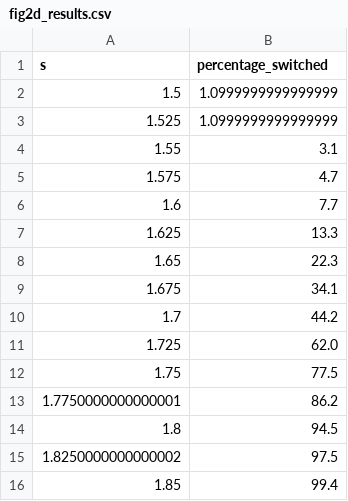
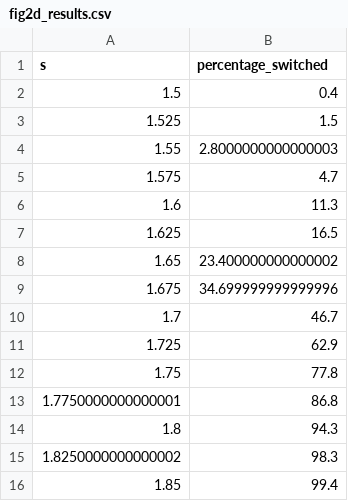
Before and after one commit to albertosal17/Stocastic-simulation-of-the-genetic-toggle-switch, a CSV file: results/fig2d_results.csv, drawn as a sheet.

```diff
--- a/results/fig2d_results.csv
+++ b/results/fig2d_results.csv
@@ -1,16 +1,16 @@
 s,percentage_switched
-1.5,1.0999999999999999
-1.525,1.0999999999999999
-1.55,3.1
+1.5,0.4
+1.525,1.5
+1.55,2.8000000000000003
 1.575,4.7
-1.6,7.7
-1.625,13.3
-1.65,22.3
-1.675,34.1
-1.7,44.2
-1.725,62.0
-1.75,77.5
-1.7750000000000001,86.2
-1.8,94.5
-1.8250000000000002,97.5
+1.6,11.3
+1.625,16.5
+1.65,23.400000000000002
+1.675,34.699999999999996
+1.7,46.7
+1.725,62.9
+1.75,77.8
+1.7750000000000001,86.8
+1.8,94.3
+1.8250000000000002,98.3
 1.85,99.4
```
Also changed, not shown: 14 other files.
